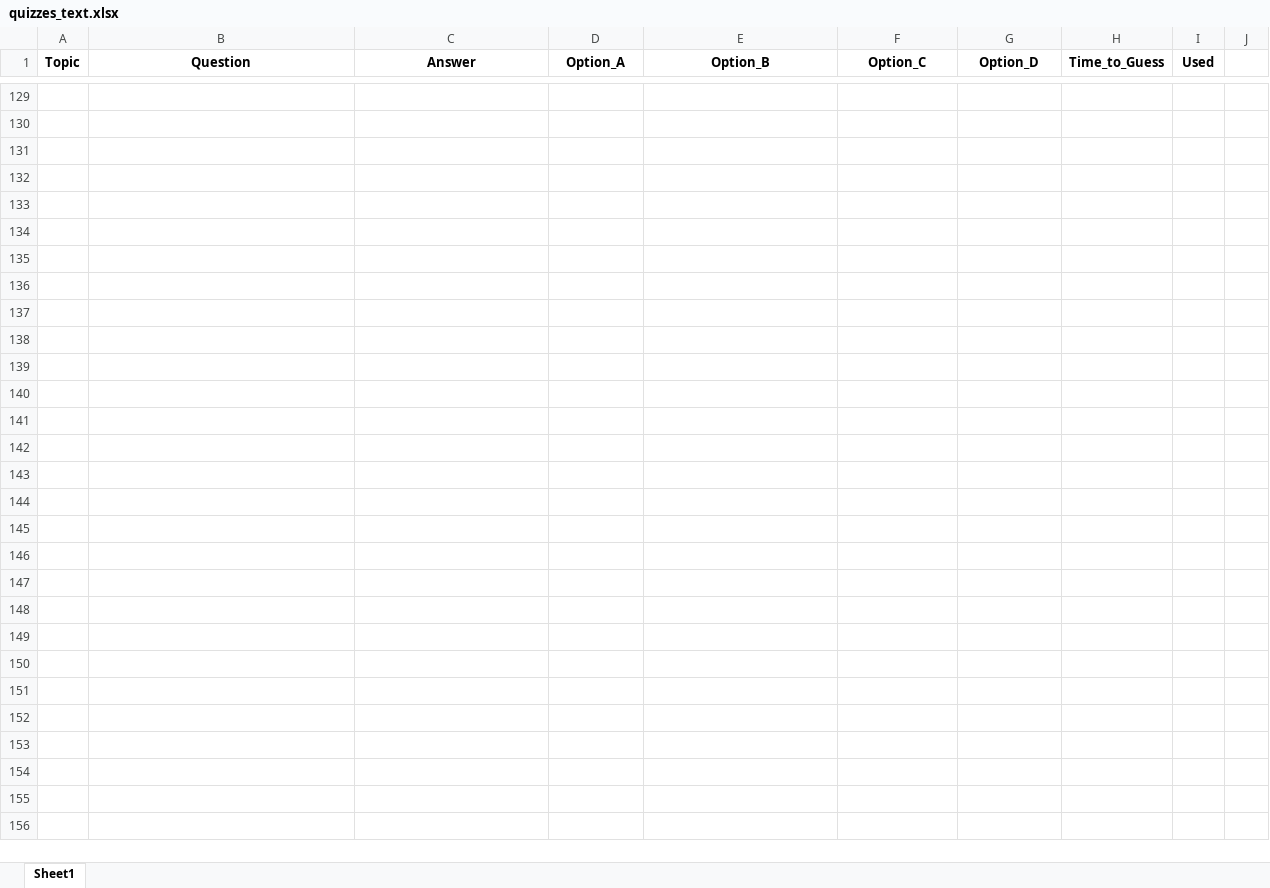
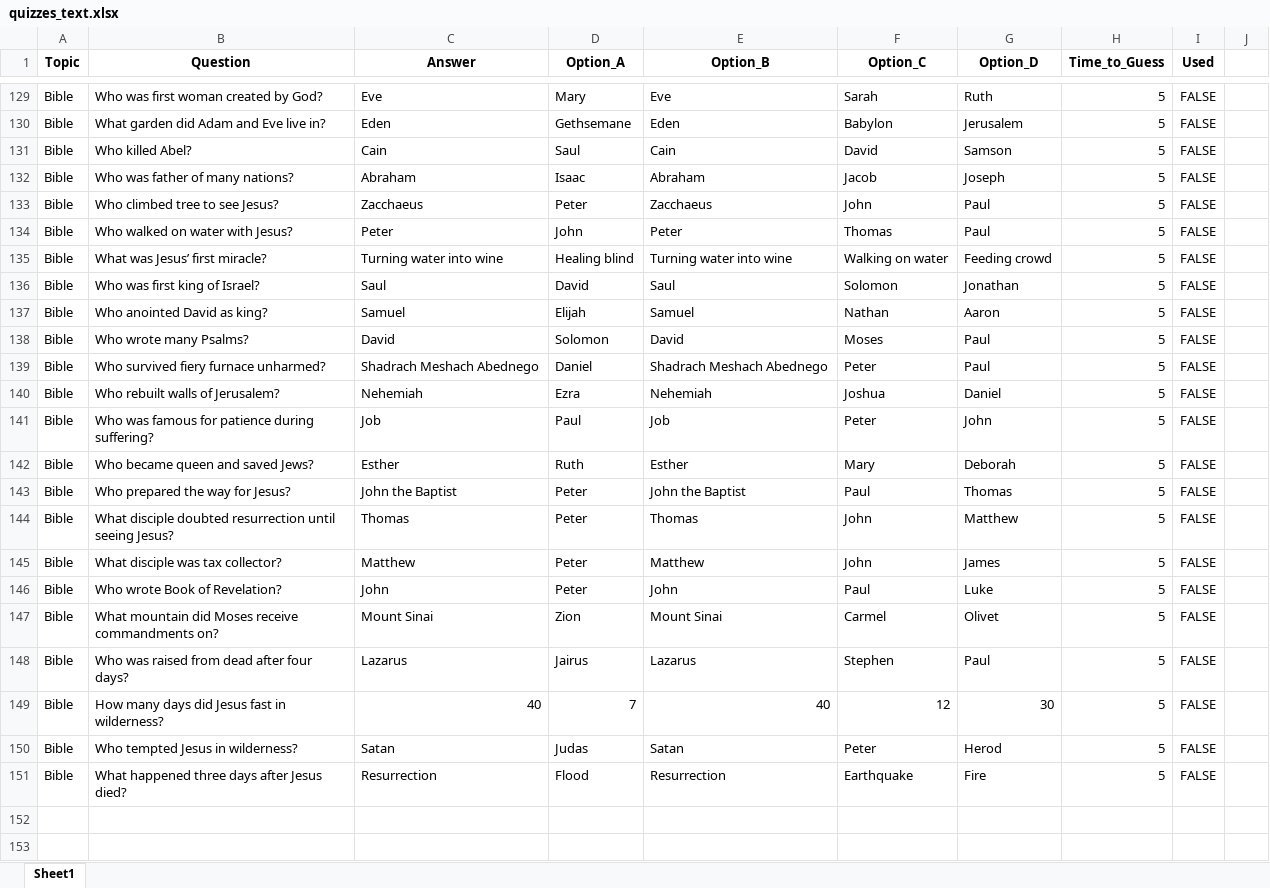
Before and after one commit to avinavrishi/Youtube-short-generator, an Excel workbook: quiz_template/data/quizzes_text.xlsx, sheet Sheet1, drawn as a sheet; only a part is shown, gaps mark what is left out; the shorter side is filled out with more unchanged rows; values as stored, in another font and other column widths than the file's, no borders; the diff covers the shown part only; the diff names each change by its address in the sheet, - before the commit and + after, or states it on an @@ line.

```diff
--- a/quiz_template/data/quizzes_text.xlsx (sheet Sheet1)
+++ b/quiz_template/data/quizzes_text.xlsx (sheet Sheet1)
-row 129: (empty)
+row 129: Bible | Who was first woman created by God? | Eve | Mary | Eve | Sarah | Ruth | 5 | FALSE
-row 130: (empty)
+row 130: Bible | What garden did Adam and Eve live in? | Eden | Gethsemane | Eden | Babylon | Jerusalem | 5 | FALSE
-row 131: (empty)
+row 131: Bible | Who killed Abel? | Cain | Saul | Cain | David | Samson | 5 | FALSE
-row 132: (empty)
+row 132: Bible | Who was father of many nations? | Abraham | Isaac | Abraham | Jacob | Joseph | 5 | FALSE
-row 133: (empty)
+row 133: Bible | Who climbed tree to see Jesus? | Zacchaeus | Peter | Zacchaeus | John | Paul | 5 | FALSE
-row 134: (empty)
+row 134: Bible | Who walked on water with Jesus? | Peter | John | Peter | Thomas | Paul | 5 | FALSE
-row 135: (empty)
+row 135: Bible | What was Jesus’ first miracle? | Turning water into wine | Healing blind | Turning water into wine | Walking on water | Feeding crowd | 5 | FALSE
-row 136: (empty)
+row 136: Bible | Who was first king of Israel? | Saul | David | Saul | Solomon | Jonathan | 5 | FALSE
-row 137: (empty)
+row 137: Bible | Who anointed David as king? | Samuel | Elijah | Samuel | Nathan | Aaron | 5 | FALSE
-row 138: (empty)
+row 138: Bible | Who wrote many Psalms? | David | Solomon | David | Moses | Paul | 5 | FALSE
-row 139: (empty)
+row 139: Bible | Who survived fiery furnace unharmed? | Shadrach Meshach Abednego | Daniel | Shadrach Meshach Abednego | Peter | Paul | 5 | FALSE
-row 140: (empty)
+row 140: Bible | Who rebuilt walls of Jerusalem? | Nehemiah | Ezra | Nehemiah | Joshua | Daniel | 5 | FALSE
-row 141: (empty)
+row 141: Bible | Who was famous for patience during suffering? | Job | Paul | Job | Peter | John | 5 | FALSE
-row 142: (empty)
+row 142: Bible | Who became queen and saved Jews? | Esther | Ruth | Esther | Mary | Deborah | 5 | FALSE
-row 143: (empty)
+row 143: Bible | Who prepared the way for Jesus? | John the Baptist | Peter | John the Baptist | Paul | Thomas | 5 | FALSE
-row 144: (empty)
+row 144: Bible | What disciple doubted resurrection until seeing Jesus? | Thomas | Peter | Thomas | John | Matthew | 5 | FALSE
-row 145: (empty)
+row 145: Bible | What disciple was tax collector? | Matthew | Peter | Matthew | John | James | 5 | FALSE
-row 146: (empty)
+row 146: Bible | Who wrote Book of Revelation? | John | Peter | John | Paul | Luke | 5 | FALSE
-row 147: (empty)
+row 147: Bible | What mountain did Moses receive commandments on? | Mount Sinai | Zion | Mount Sinai | Carmel | Olivet | 5 | FALSE
-row 148: (empty)
+row 148: Bible | Who was raised from dead after four days? | Lazarus | Jairus | Lazarus | Stephen | Paul | 5 | FALSE
-row 149: (empty)
+row 149: Bible | How many days did Jesus fast in wilderness? | 40 | 7 | 40 | 12 | 30 | 5 | FALSE
-row 150: (empty)
+row 150: Bible | Who tempted Jesus in wilderness? | Satan | Judas | Satan | Peter | Herod | 5 | FALSE
-row 151: (empty)
+row 151: Bible | What happened three days after Jesus died? | Resurrection | Flood | Resurrection | Earthquake | Fire | 5 | FALSE
```
Also changed, not shown: 243 edited cells elsewhere in this sheet.
